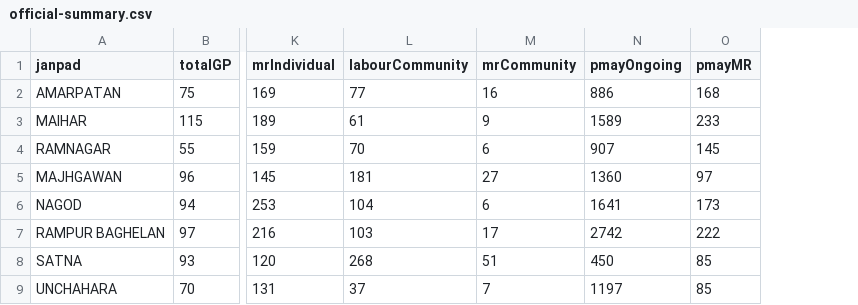
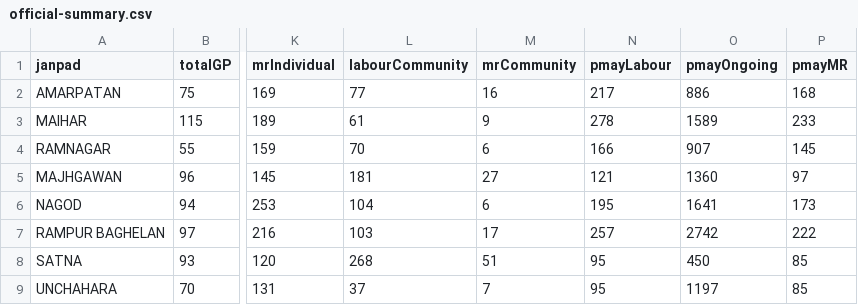
Before and after one commit to srdmsatna-create/Daily-labour-report-satna-maihar, a CSV file: official-summary.csv, drawn as a sheet; only a part is shown, gaps mark what is left out; the diff names each change by its address in the sheet, - before the commit and + after, or states it on an @@ line.

```diff
--- a/official-summary.csv
+++ b/official-summary.csv
+column N (pmayLabour), rows 2-9: 217 | 278 | 166 | 121 | 195 | 257 | 95 | 95
```
Also changed, not shown: 2 other files.
